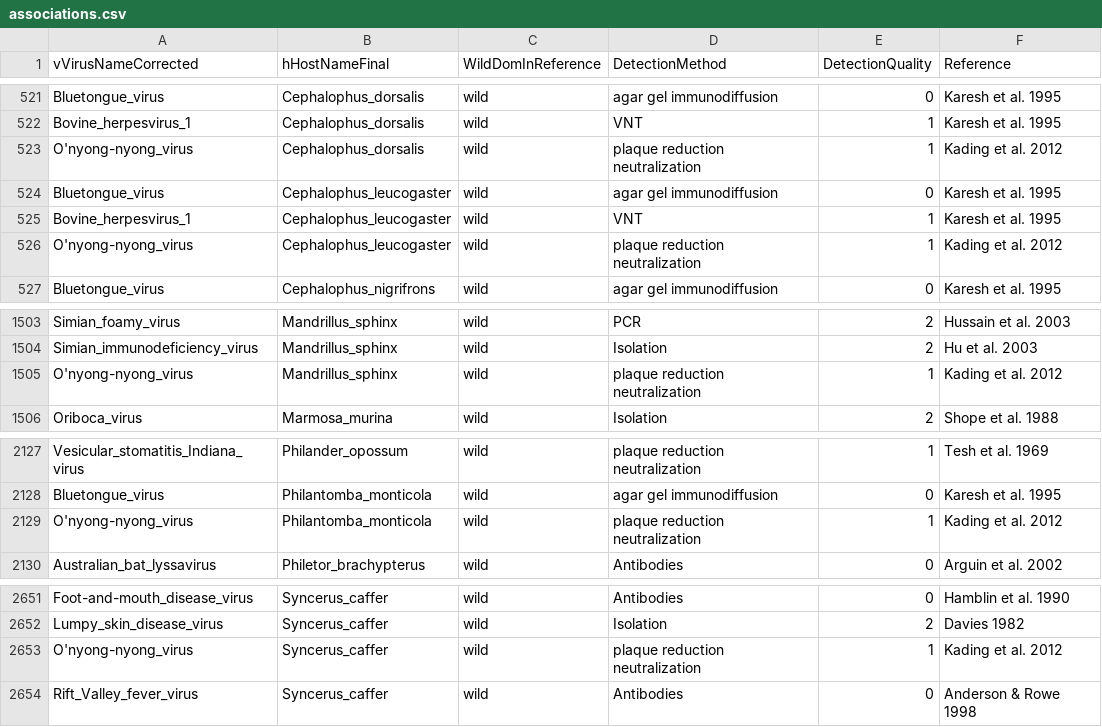
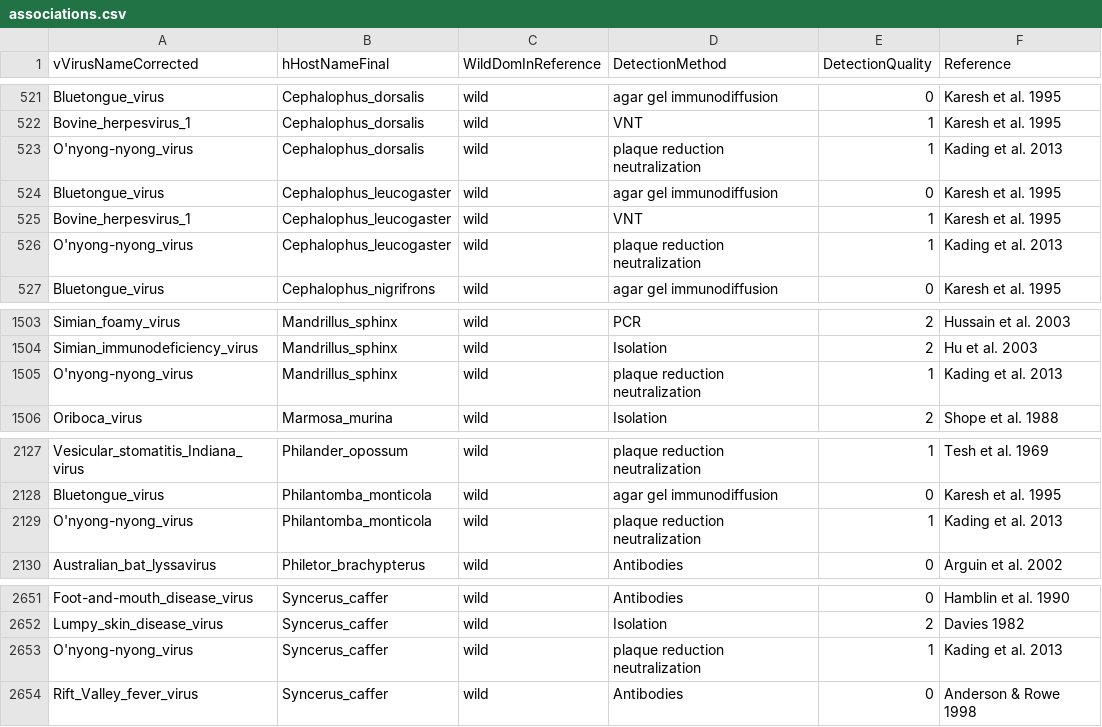
Before and after one commit to ecohealthalliance/HP3, a CSV file: data/associations.csv, drawn as a sheet; only a part is shown, gaps mark what is left out.

Commit message:
Correct year for Kading reference

```diff
--- a/data/associations.csv
+++ b/data/associations.csv
@@ -522,6 +522,6 @@ Bluetongue_virus,Cephalophus_dorsalis,wild,agar gel immunodiffusion,0,Karesh et
 Bovine_herpesvirus_1,Cephalophus_dorsalis,wild,VNT,1,Karesh et al. 1995
-O'nyong-nyong_virus,Cephalophus_dorsalis,wild,plaque reduction neutralization,1,Kading et al. 2012
+O'nyong-nyong_virus,Cephalophus_dorsalis,wild,plaque reduction neutralization,1,Kading et al. 2013
 Bluetongue_virus,Cephalophus_leucogaster,wild,agar gel immunodiffusion,0,Karesh et al. 1995
 Bovine_herpesvirus_1,Cephalophus_leucogaster,wild,VNT,1,Karesh et al. 1995
-O'nyong-nyong_virus,Cephalophus_leucogaster,wild,plaque reduction neutralization,1,Kading et al. 2012
+O'nyong-nyong_virus,Cephalophus_leucogaster,wild,plaque reduction neutralization,1,Kading et al. 2013
 Bluetongue_virus,Cephalophus_nigrifrons,wild,agar gel immunodiffusion,0,Karesh et al. 1995
@@ -1504,3 +1504,3 @@ Simian_foamy_virus,Mandrillus_sphinx,wild,PCR,2,Hussain et al. 2003
 Simian_immunodeficiency_virus,Mandrillus_sphinx,wild,Isolation,2,Hu et al. 2003
-O'nyong-nyong_virus,Mandrillus_sphinx,wild,plaque reduction neutralization,1,Kading et al. 2012
+O'nyong-nyong_virus,Mandrillus_sphinx,wild,plaque reduction neutralization,1,Kading et al. 2013
 Oriboca_virus,Marmosa_murina,wild,Isolation,2,Shope et al. 1988
@@ -2128,3 +2128,3 @@ Vesicular_stomatitis_Indiana_virus,Philander_opossum,wild,plaque reduction neutr
 Bluetongue_virus,Philantomba_monticola,wild,agar gel immunodiffusion,0,Karesh et al. 1995
-O'nyong-nyong_virus,Philantomba_monticola,wild,plaque reduction neutralization,1,Kading et al. 2012
+O'nyong-nyong_virus,Philantomba_monticola,wild,plaque reduction neutralization,1,Kading et al. 2013
 Australian_bat_lyssavirus,Philetor_brachypterus,wild,Antibodies,0,Arguin et al. 2002
@@ -2652,3 +2652,3 @@ Foot-and-mouth_disease_virus,Syncerus_caffer,wild,Antibodies,0,Hamblin et al. 19
 Lumpy_skin_disease_virus,Syncerus_caffer,wild,Isolation,2,Davies 1982
-O'nyong-nyong_virus,Syncerus_caffer,wild,plaque reduction neutralization,1,Kading et al. 2012
+O'nyong-nyong_virus,Syncerus_caffer,wild,plaque reduction neutralization,1,Kading et al. 2013
 Rift_Valley_fever_virus,Syncerus_caffer,wild,Antibodies,0,Anderson & Rowe 1998
```
